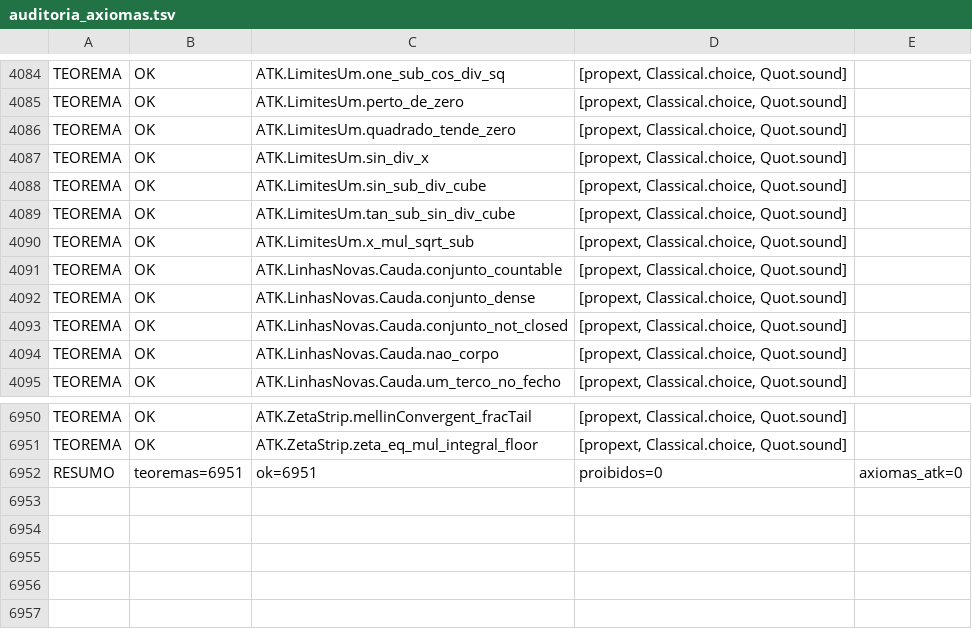
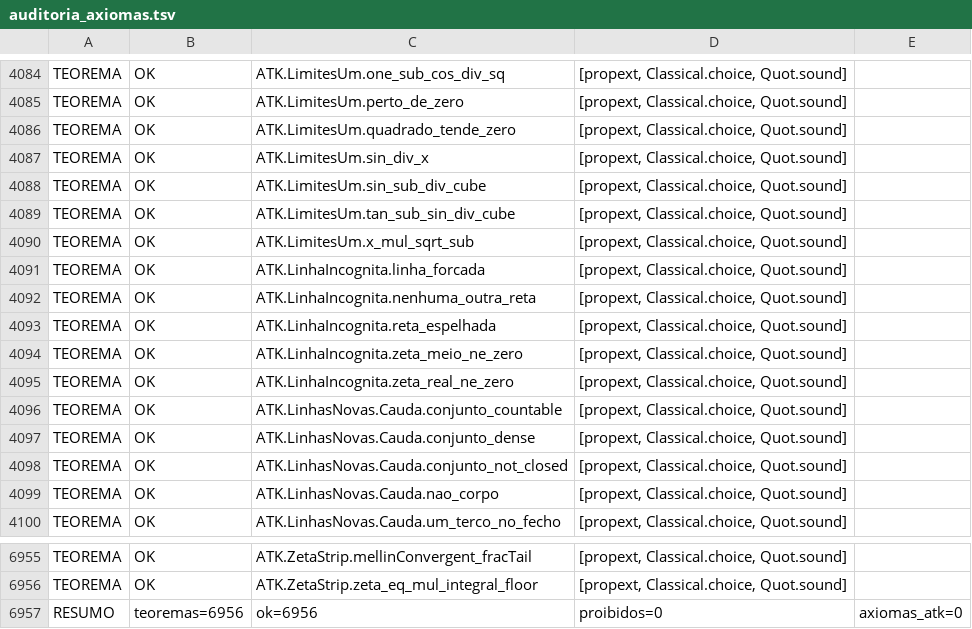
Before and after one commit to ShantiDraconis/M-Core, a TSV file: atk-kernel/audits/auditoria_axiomas.tsv, drawn as a sheet; only a part is shown, gaps mark what is left out.

```diff
--- a/atk-kernel/audits/auditoria_axiomas.tsv
+++ b/atk-kernel/audits/auditoria_axiomas.tsv
@@ -4090,2 +4090,7 @@ TEOREMA	OK	ATK.LimitesUm.tan_sub_sin_div_cube	[propext, Classical.choice, Quot.s
 TEOREMA	OK	ATK.LimitesUm.x_mul_sqrt_sub	[propext, Classical.choice, Quot.sound]
+TEOREMA	OK	ATK.LinhaIncognita.linha_forcada	[propext, Classical.choice, Quot.sound]
+TEOREMA	OK	ATK.LinhaIncognita.nenhuma_outra_reta	[propext, Classical.choice, Quot.sound]
+TEOREMA	OK	ATK.LinhaIncognita.reta_espelhada	[propext, Classical.choice, Quot.sound]
+TEOREMA	OK	ATK.LinhaIncognita.zeta_meio_ne_zero	[propext, Classical.choice, Quot.sound]
+TEOREMA	OK	ATK.LinhaIncognita.zeta_real_ne_zero	[propext, Classical.choice, Quot.sound]
 TEOREMA	OK	ATK.LinhasNovas.Cauda.conjunto_countable	[propext, Classical.choice, Quot.sound]
@@ -6951,2 +6956,2 @@ TEOREMA	OK	ATK.ZetaStrip.mellinConvergent_fracTail	[propext, Classical.choice, Q
 TEOREMA	OK	ATK.ZetaStrip.zeta_eq_mul_integral_floor	[propext, Classical.choice, Quot.sound]
-RESUMO	teoremas=6951	ok=6951	proibidos=0	axiomas_atk=0
+RESUMO	teoremas=6956	ok=6956	proibidos=0	axiomas_atk=0
```
Also changed, not shown: 5 other files.
